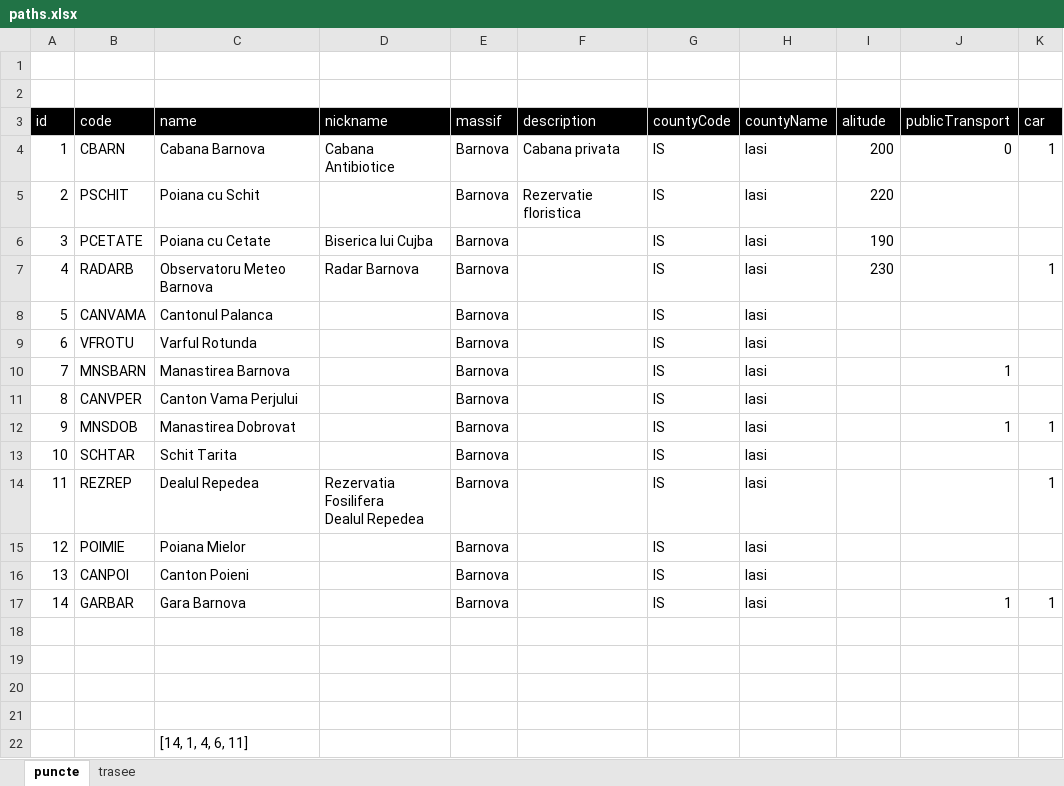
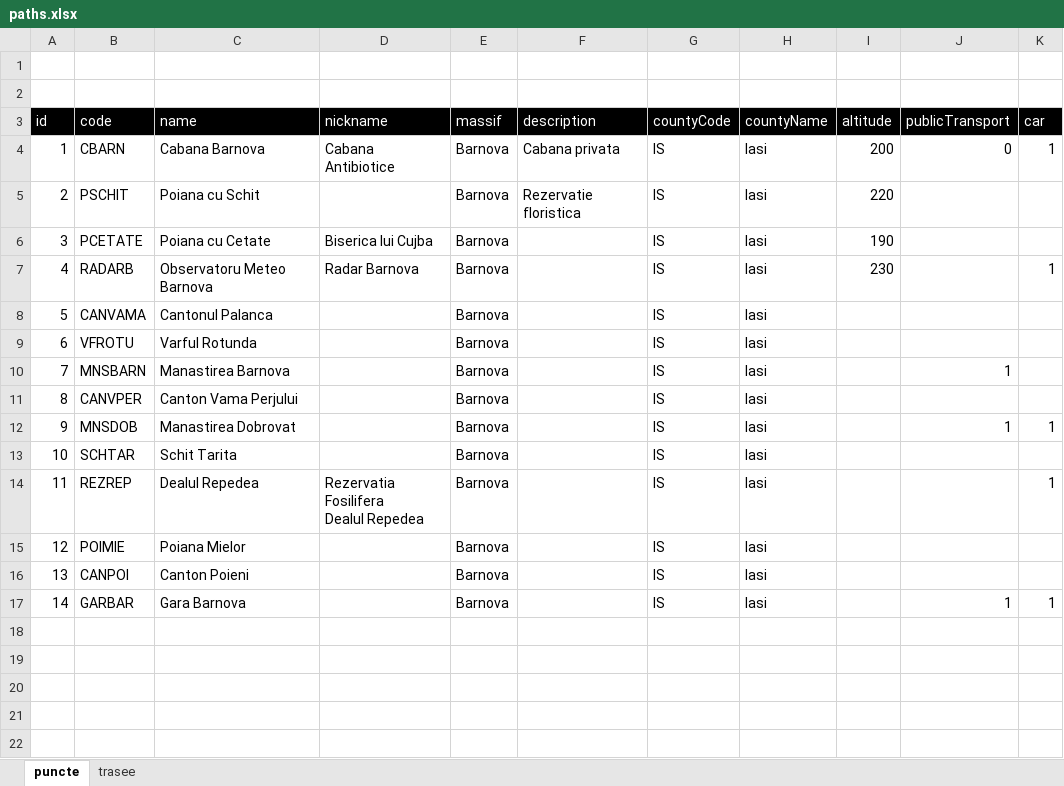
Before and after one commit to breugen/scouter, an Excel workbook: database/paths.xlsx, sheet puncte, drawn as a sheet; values as stored, in another font and other column widths than the file's, no borders; charts and pictures not drawn; the diff names each change by its address in the sheet, - before the commit and + after, or states it on an @@ line.

```diff
--- a/database/paths.xlsx (sheet puncte)
+++ b/database/paths.xlsx (sheet puncte)
-I3: alitude
+I3: altitude
-row 18: (empty)
-row 19: (empty)
-row 20: (empty)
-row 21: (empty)
-row 22:  |  | [14, 1, 4, 6, 11]
```
Also changed, not shown: sheet trasee, 1 other file.
